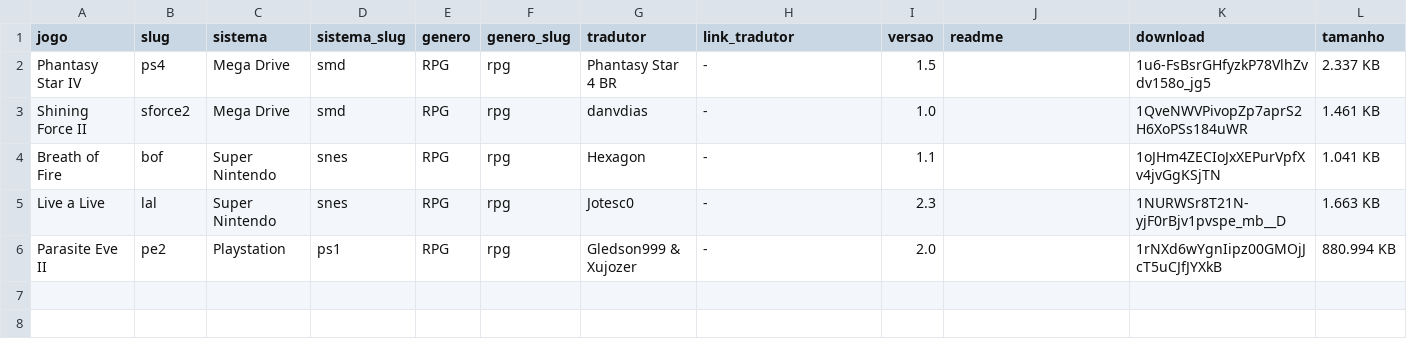
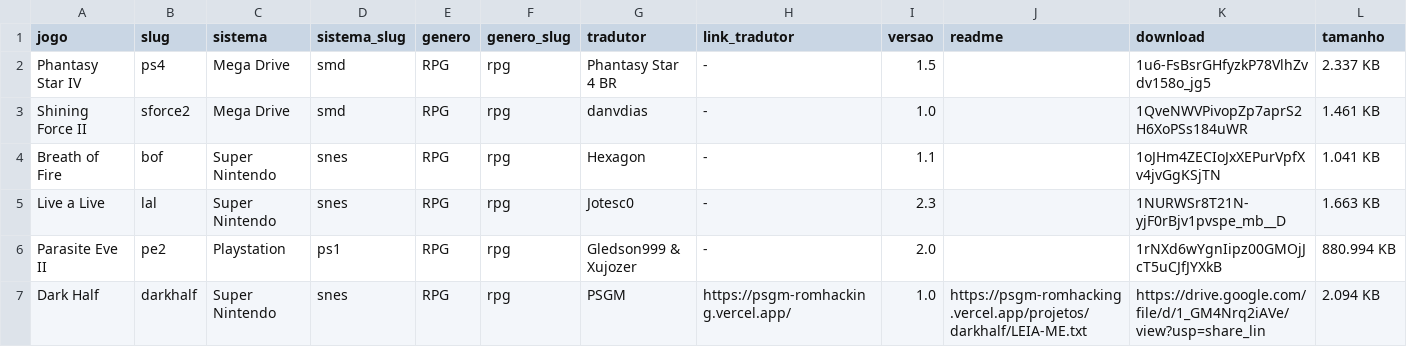
Before and after one commit to PericlesSavio/Roms_Traduzidas, a CSV file: roms.csv, drawn as a sheet; the diff names each change by its address in the sheet, - before the commit and + after, or states it on an @@ line.

Commit message:
Dark Half

```diff
--- a/roms.csv
+++ b/roms.csv
+row 7: Dark Half | darkhalf | Super Nintendo | snes | RPG | rpg | PSGM | https://psgm-romhacking.vercel.app/ | 1.0 | https://psgm-romhacking.vercel.app/projetos/darkhalf/LEIA-ME.txt | https://drive.google.com/file/d/1_GM4Nrq2iAVe/view?usp=share_lin | 2.094 KB
```
